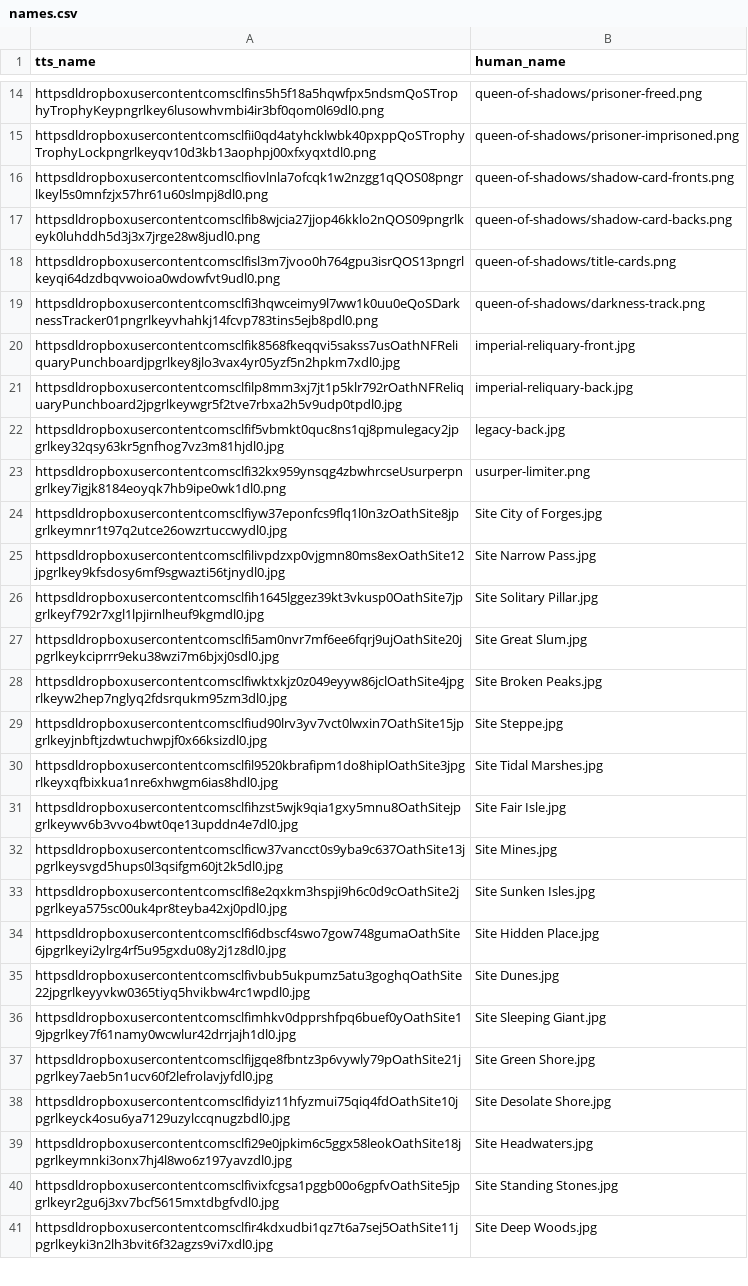
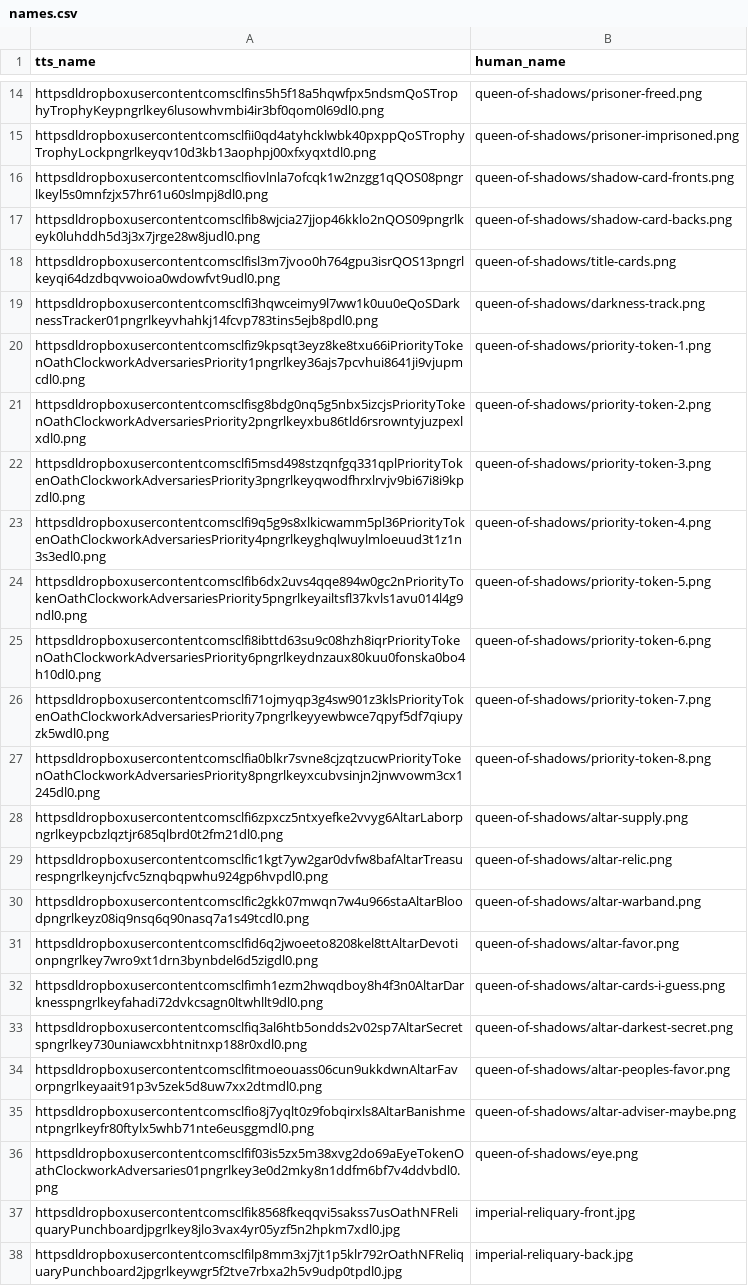
Before and after one commit to dcmorse/oath-new-foundations-print-n-play, a CSV file: names.csv, drawn as a sheet; only a part is shown, gaps mark what is left out; the shorter side is filled out with more unchanged rows; the diff names each change by its address in the sheet, - before the commit and + after, or states it on an @@ line.

Commit message:
qos: priority tokens

```diff
--- a/names.csv
+++ b/names.csv
+row 20: httpsdldropboxusercontentcomsclfiz9kpsqt3eyz8ke8txu66iPriorityTokenOathClockworkAdversariesPriority1pngrlkey36ajs7pcvhui8641ji9vjupmcdl0.png | queen-of-shadows/priority-token-1.png
+row 21: httpsdldropboxusercontentcomsclfisg8bdg0nq5g5nbx5izcjsPriorityTokenOathClockworkAdversariesPriority2pngrlkeyxbu86tld6rsrowntyjuzpexlxdl0.png | queen-of-shadows/priority-token-2.png
+row 22: httpsdldropboxusercontentcomsclfi5msd498stzqnfgq331qplPriorityTokenOathClockworkAdversariesPriority3pngrlkeyqwodfhrxlrvjv9bi67i8i9kpzdl0.png | queen-of-shadows/priority-token-3.png
+row 23: httpsdldropboxusercontentcomsclfi9q5g9s8xlkicwamm5pl36PriorityTokenOathClockworkAdversariesPriority4pngrlkeyghqlwuylmloeuud3t1z1n3s3edl0.png | queen-of-shadows/priority-token-4.png
+row 24: httpsdldropboxusercontentcomsclfib6dx2uvs4qqe894w0gc2nPriorityTokenOathClockworkAdversariesPriority5pngrlkeyailtsfl37kvls1avu014l4g9ndl0.png | queen-of-shadows/priority-token-5.png
+row 25: httpsdldropboxusercontentcomsclfi8ibttd63su9c08hzh8iqrPriorityTokenOathClockworkAdversariesPriority6pngrlkeydnzaux80kuu0fonska0bo4h10dl0.png | queen-of-shadows/priority-token-6.png
+row 26: httpsdldropboxusercontentcomsclfi71ojmyqp3g4sw901z3klsPriorityTokenOathClockworkAdversariesPriority7pngrlkeyyewbwce7qpyf5df7qiupyzk5wdl0.png | queen-of-shadows/priority-token-7.png
+row 27: httpsdldropboxusercontentcomsclfia0blkr7svne8cjzqtzucwPriorityTokenOathClockworkAdversariesPriority8pngrlkeyxcubvsinjn2jnwvowm3cx1245dl0.png | queen-of-shadows/priority-token-8.png
+row 28: httpsdldropboxusercontentcomsclfi6zpxcz5ntxyefke2vvyg6AltarLaborpngrlkeypcbzlqztjr685qlbrd0t2fm21dl0.png | queen-of-shadows/altar-supply.png
+row 29: httpsdldropboxusercontentcomsclfic1kgt7yw2gar0dvfw8bafAltarTreasurespngrlkeynjcfvc5znqbqpwhu924gp6hvpdl0.png | queen-of-shadows/altar-relic.png
+row 30: httpsdldropboxusercontentcomsclfic2gkk07mwqn7w4u966staAltarBloodpngrlkeyz08iq9nsq6q90nasq7a1s49tcdl0.png | queen-of-shadows/altar-warband.png
+row 31: httpsdldropboxusercontentcomsclfid6q2jwoeeto8208kel8ttAltarDevotionpngrlkey7wro9xt1drn3bynbdel6d5zigdl0.png | queen-of-shadows/altar-favor.png
+row 32: httpsdldropboxusercontentcomsclfimh1ezm2hwqdboy8h4f3n0AltarDarknesspngrlkeyfahadi72dvkcsagn0ltwhllt9dl0.png | queen-of-shadows/altar-cards-i-guess.png
+row 33: httpsdldropboxusercontentcomsclfiq3al6htb5ondds2v02sp7AltarSecretspngrlkey730uniawcxbhtnitnxp188r0xdl0.png | queen-of-shadows/altar-darkest-secret.png
+row 34: httpsdldropboxusercontentcomsclfitmoeouass06cun9ukkdwnAltarFavorpngrlkeyaait91p3v5zek5d8uw7xx2dtmdl0.png | queen-of-shadows/altar-peoples-favor.png
+row 35: httpsdldropboxusercontentcomsclfio8j7yqlt0z9fobqirxls8AltarBanishmentpngrlkeyfr80ftylx5whb71nte6eusggmdl0.png | queen-of-shadows/altar-adviser-maybe.png
+row 36: httpsdldropboxusercontentcomsclfif03is5zx5m38xvg2do69aEyeTokenOathClockworkAdversaries01pngrlkey3e0d2mky8n1ddfm6bf7v4ddvbdl0.png | queen-of-shadows/eye.png
```
Also changed, not shown: 2 other files.
